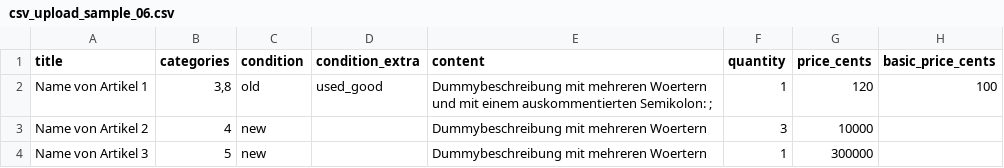
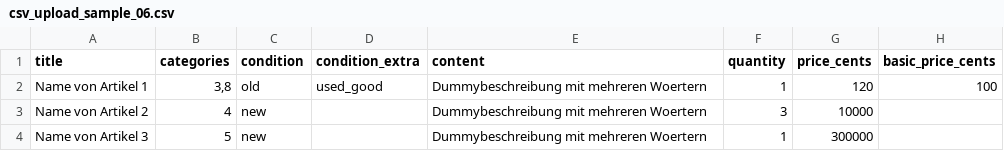
Before and after one commit to fairmondo/fairmondo, a CSV file: public/csv_upload_sample_06.csv, drawn as a sheet; only a part is shown; the diff names each change by its address in the sheet, - before the commit and + after, or states it on an @@ line.

Commit message:
Fix mass-upload sample file and spec fixture file

```diff
--- a/public/csv_upload_sample_06.csv
+++ b/public/csv_upload_sample_06.csv
-E2 (content): …mehreren Woertern und mit einem auskommentierten Semikolon: ;
+E2 (content): …mehreren Woertern
```
Also changed, not shown: 1 other file.
